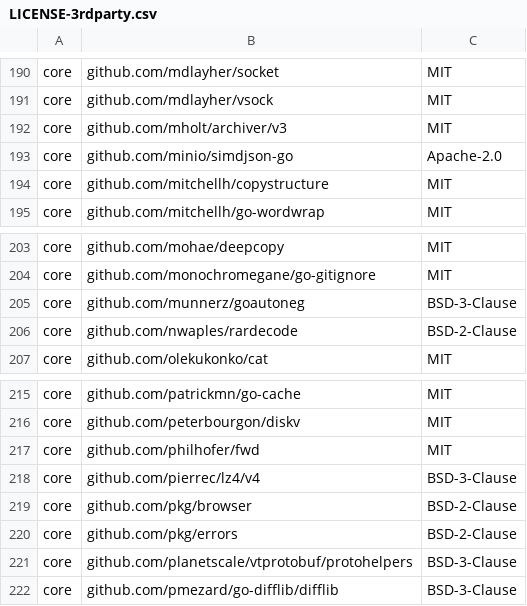
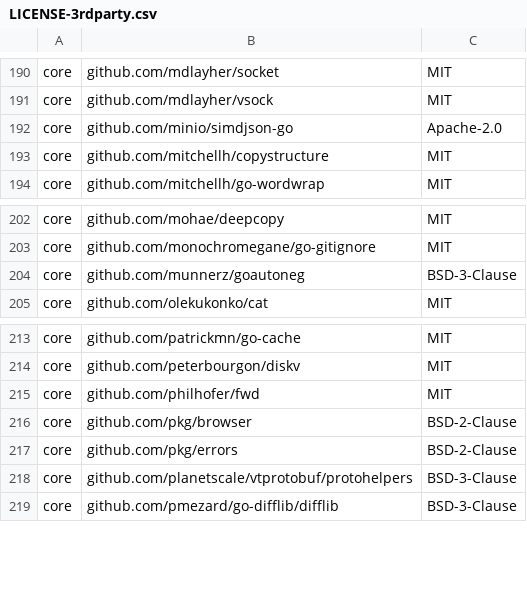
Before and after one commit to DataDog/datadog-operator, a CSV file: LICENSE-3rdparty.csv, drawn as a sheet; only a part is shown, gaps mark what is left out; the diff covers the shown part only.

```diff
--- a/LICENSE-3rdparty.csv
+++ b/LICENSE-3rdparty.csv
@@ -191,3 +191,2 @@ core,github.com/mdlayher/socket,MIT
 core,github.com/mdlayher/vsock,MIT
-core,github.com/mholt/archiver/v3,MIT
 core,github.com/minio/simdjson-go,Apache-2.0
@@ -205,3 +204,2 @@ core,github.com/monochromegane/go-gitignore,MIT
 core,github.com/munnerz/goautoneg,BSD-3-Clause
-core,github.com/nwaples/rardecode,BSD-2-Clause
 core,github.com/olekukonko/cat,MIT
@@ -217,3 +215,2 @@ core,github.com/peterbourgon/diskv,MIT
 core,github.com/philhofer/fwd,MIT
-core,github.com/pierrec/lz4/v4,BSD-3-Clause
 core,github.com/pkg/browser,BSD-2-Clause
```
Also changed, not shown: 3 added rows and 5 removed rows elsewhere in this file, 37 other files.
